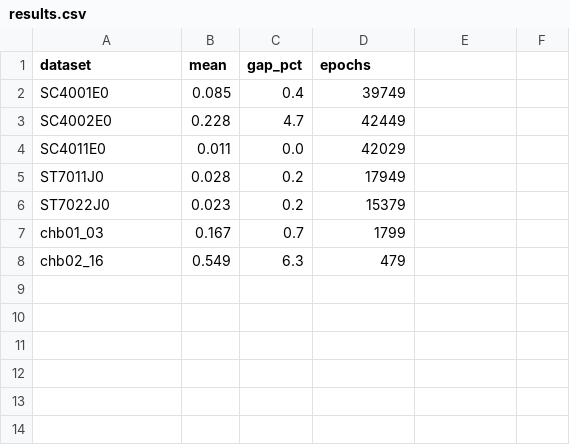
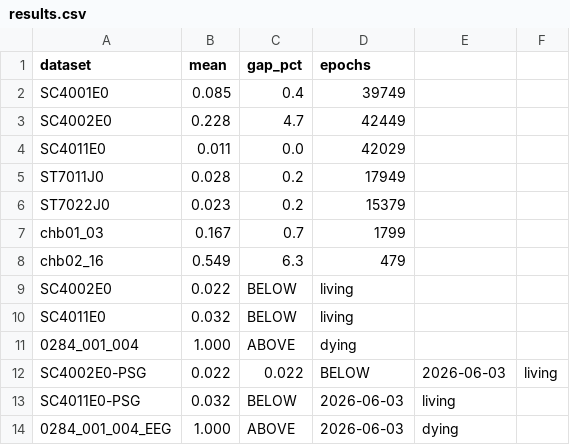
Before and after one commit to muffcruster420-bot/afterlife-workshop, a CSV file: results.csv, drawn as a sheet.

Commit message:
Reproduce Shangraw Gap 2026-06-03: living 0.022 & 0.032 BELOW; dying 1.000 ABOVE in fresh Codespace

```diff
--- a/results.csv
+++ b/results.csv
@@ -8 +8,7 @@ chb01_03,0.167,0.7,1799
 chb02_16,0.549,6.3,479
+SC4002E0,0.022,BELOW,living
+SC4011E0,0.032,BELOW,living
+0284_001_004,1.000,ABOVE,dying
+SC4002E0-PSG,0.022,0.022,BELOW,2026-06-03,living
+SC4011E0-PSG,0.032,BELOW,2026-06-03,living
+0284_001_004_EEG,1.000,ABOVE,2026-06-03,dying
```
